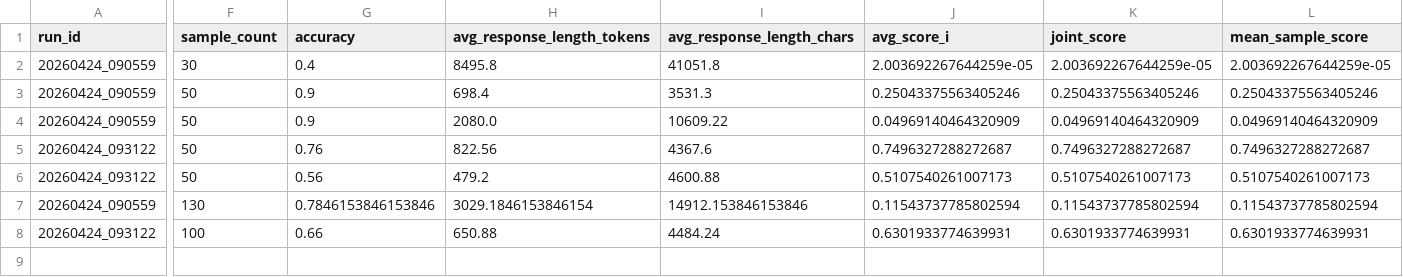
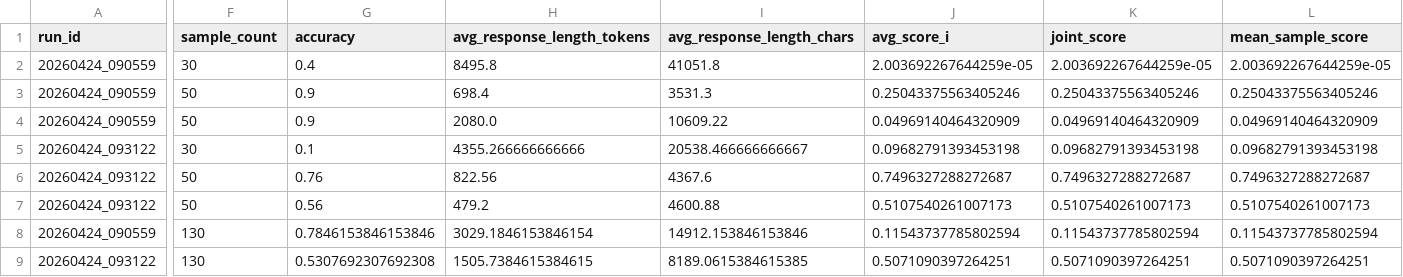
Before and after one commit to BrenchCC/CS6493_Natural_Language_Processing_Project, a CSV file: results/summaries/aggregate_scores.csv, drawn as a sheet; only a part is shown, gaps mark what is left out; addresses are those after the commit; rows hold the shown columns only; the diff covers the shown part only; the diff names each change by its address in the sheet, - before the commit and + after, or states it on an @@ line.

```diff
--- a/results/summaries/aggregate_scores.csv
+++ b/results/summaries/aggregate_scores.csv
+row 5: 20260424_093122 | 30 | 0.1 | 4355.266666666666 | 20538.466666666667 | 0.09682791393453198 | 0.09682791393453198 | 0.09682791393453198
-F9 (sample_count): 100
+F9 (sample_count): 130
-G9 (accuracy): 0.66
+G9 (accuracy): 0.5307692307692308
-H9 (avg_response_length_tokens): 650.88
+H9 (avg_response_length_tokens): 1505.7384615384615
-I9 (avg_response_length_chars): 4484.24
+I9 (avg_response_length_chars): 8189.0615384615385
-J9 (avg_score_i): 0.6301933774639931
+J9 (avg_score_i): 0.5071090397264251
-K9 (joint_score): 0.6301933774639931
+K9 (joint_score): 0.5071090397264251
-L9 (mean_sample_score): 0.6301933774639931
+L9 (mean_sample_score): 0.5071090397264251
```
Also changed, not shown: 6 edited cells elsewhere in this file, results/summaries/single_metric_stats.csv, 8 other files.
